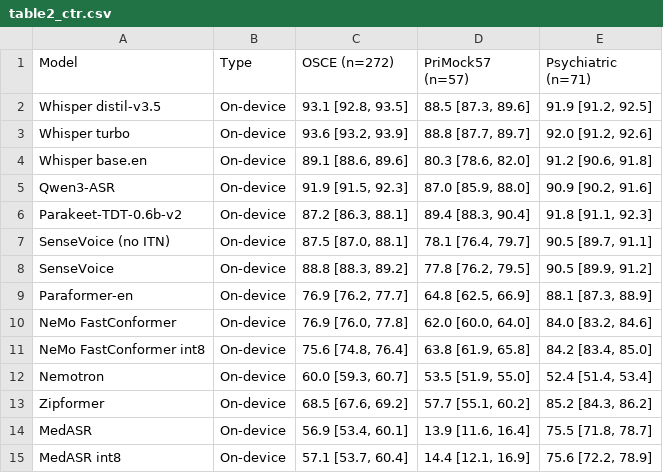
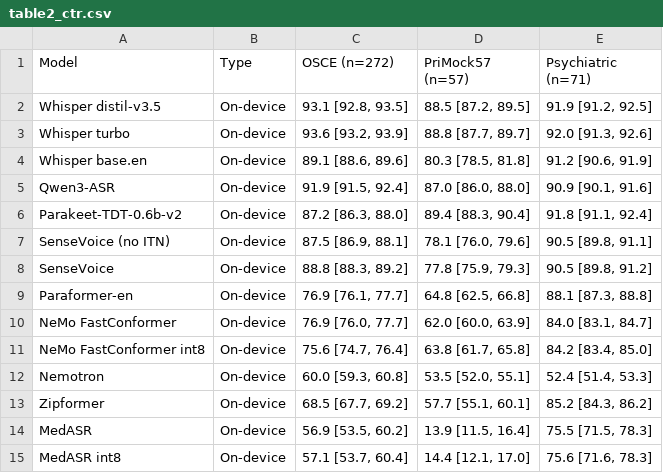
Before and after one commit to graiai-inc/stapes, a CSV file: paper/table2_ctr.csv, drawn as a sheet; only a part is shown; the diff covers the shown part only.

```diff
--- a/paper/table2_ctr.csv
+++ b/paper/table2_ctr.csv
@@ -1,15 +1,15 @@
 Model,Type,OSCE (n=272),PriMock57 (n=57),Psychiatric (n=71)
-Whisper distil-v3.5,On-device,"93.1 [92.8, 93.5]","88.5 [87.3, 89.6]","91.9 [91.2, 92.5]"
-Whisper turbo,On-device,"93.6 [93.2, 93.9]","88.8 [87.7, 89.7]","92.0 [91.2, 92.6]"
-Whisper base.en,On-device,"89.1 [88.6, 89.6]","80.3 [78.6, 82.0]","91.2 [90.6, 91.8]"
-Qwen3-ASR,On-device,"91.9 [91.5, 92.3]","87.0 [85.9, 88.0]","90.9 [90.2, 91.6]"
-Parakeet-TDT-0.6b-v2,On-device,"87.2 [86.3, 88.1]","89.4 [88.3, 90.4]","91.8 [91.1, 92.3]"
-SenseVoice (no ITN),On-device,"87.5 [87.0, 88.1]","78.1 [76.4, 79.7]","90.5 [89.7, 91.1]"
-SenseVoice,On-device,"88.8 [88.3, 89.2]","77.8 [76.2, 79.5]","90.5 [89.9, 91.2]"
-Paraformer-en,On-device,"76.9 [76.2, 77.7]","64.8 [62.5, 66.9]","88.1 [87.3, 88.9]"
-NeMo FastConformer,On-device,"76.9 [76.0, 77.8]","62.0 [60.0, 64.0]","84.0 [83.2, 84.6]"
-NeMo FastConformer int8,On-device,"75.6 [74.8, 76.4]","63.8 [61.9, 65.8]","84.2 [83.4, 85.0]"
-Nemotron,On-device,"60.0 [59.3, 60.7]","53.5 [51.9, 55.0]","52.4 [51.4, 53.4]"
-Zipformer,On-device,"68.5 [67.6, 69.2]","57.7 [55.1, 60.2]","85.2 [84.3, 86.2]"
-MedASR,On-device,"56.9 [53.4, 60.1]","13.9 [11.6, 16.4]","75.5 [71.8, 78.7]"
-MedASR int8,On-device,"57.1 [53.7, 60.4]","14.4 [12.1, 16.9]","75.6 [72.2, 78.9]"
+Whisper distil-v3.5,On-device,"93.1 [92.8, 93.5]","88.5 [87.2, 89.5]","91.9 [91.2, 92.5]"
+Whisper turbo,On-device,"93.6 [93.2, 93.9]","88.8 [87.7, 89.7]","92.0 [91.3, 92.6]"
+Whisper base.en,On-device,"89.1 [88.6, 89.6]","80.3 [78.5, 81.8]","91.2 [90.6, 91.9]"
+Qwen3-ASR,On-device,"91.9 [91.5, 92.4]","87.0 [86.0, 88.0]","90.9 [90.1, 91.6]"
+Parakeet-TDT-0.6b-v2,On-device,"87.2 [86.3, 88.0]","89.4 [88.3, 90.4]","91.8 [91.1, 92.4]"
+SenseVoice (no ITN),On-device,"87.5 [86.9, 88.1]","78.1 [76.0, 79.6]","90.5 [89.8, 91.1]"
+SenseVoice,On-device,"88.8 [88.3, 89.2]","77.8 [75.9, 79.3]","90.5 [89.8, 91.2]"
+Paraformer-en,On-device,"76.9 [76.1, 77.7]","64.8 [62.5, 66.8]","88.1 [87.3, 88.8]"
+NeMo FastConformer,On-device,"76.9 [76.0, 77.7]","62.0 [60.0, 63.9]","84.0 [83.1, 84.7]"
+NeMo FastConformer int8,On-device,"75.6 [74.7, 76.4]","63.8 [61.7, 65.8]","84.2 [83.4, 85.0]"
+Nemotron,On-device,"60.0 [59.3, 60.8]","53.5 [52.0, 55.1]","52.4 [51.4, 53.3]"
+Zipformer,On-device,"68.5 [67.7, 69.2]","57.7 [55.1, 60.1]","85.2 [84.3, 86.2]"
+MedASR,On-device,"56.9 [53.5, 60.2]","13.9 [11.5, 16.4]","75.5 [71.5, 78.3]"
+MedASR int8,On-device,"57.1 [53.7, 60.4]","14.4 [12.1, 17.0]","75.6 [71.6, 78.3]"
```
Also changed, not shown: 10 edited cells elsewhere in this file, paper/table1_wer.csv, paper/table3_cost.csv, 21 other files.
